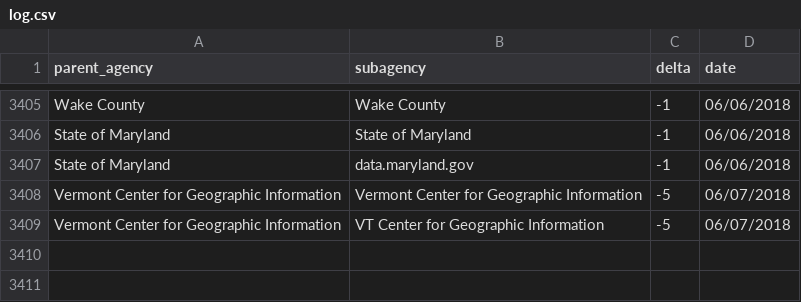
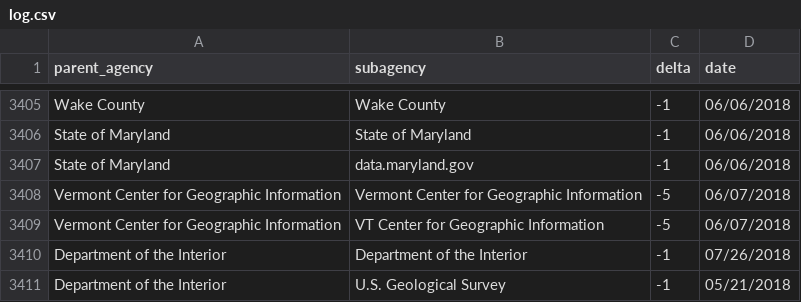
Before and after one commit to hancush/eyeball, a CSV file: output/log.csv, drawn as a sheet; only a part is shown, gaps mark what is left out.

```diff
--- a/output/log.csv
+++ b/output/log.csv
@@ -3409 +3409,3 @@ Vermont Center for Geographic Information,Vermont Center for Geographic Informat
 Vermont Center for Geographic Information,VT Center for Geographic Information,-5,06/07/2018
+Department of the Interior,Department of the Interior,-1,07/26/2018
+Department of the Interior,U.S. Geological Survey,-1,05/21/2018
```
Also changed, not shown: archive.csv, output/churn_summary.csv.
